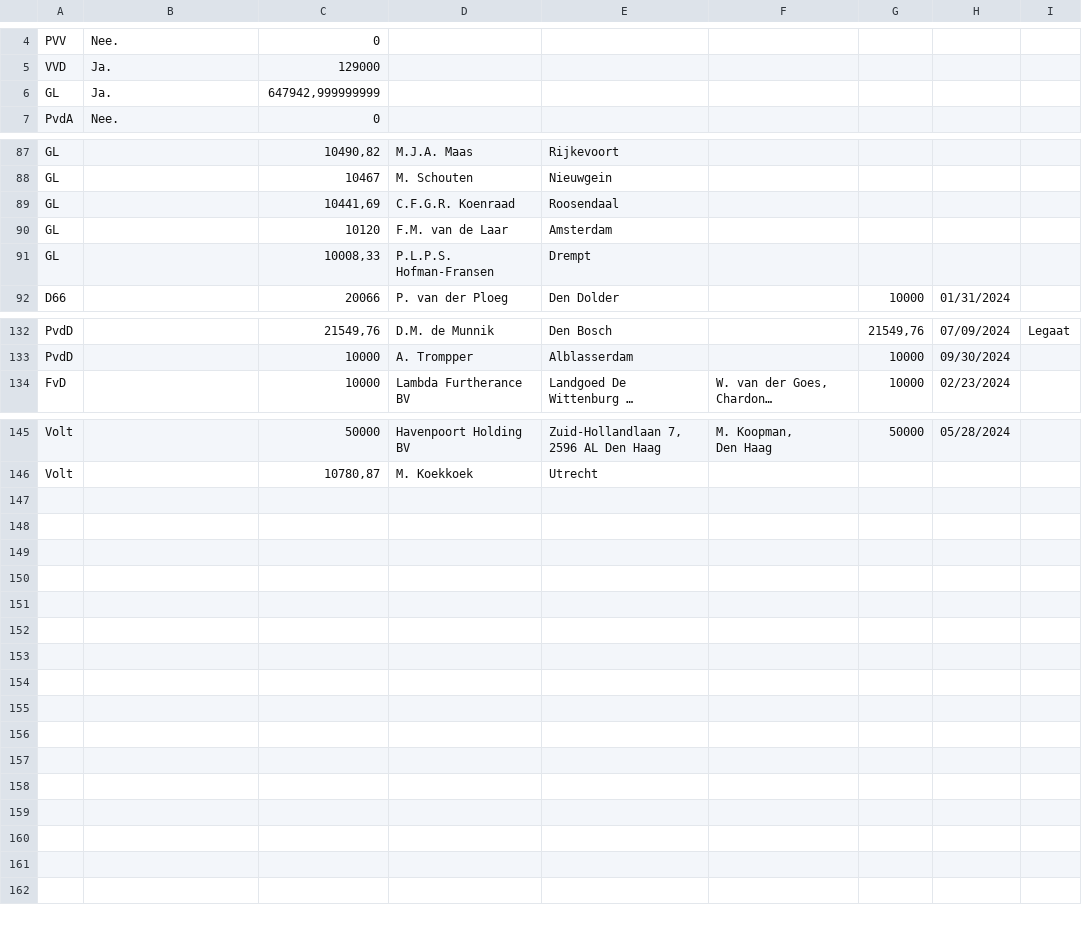
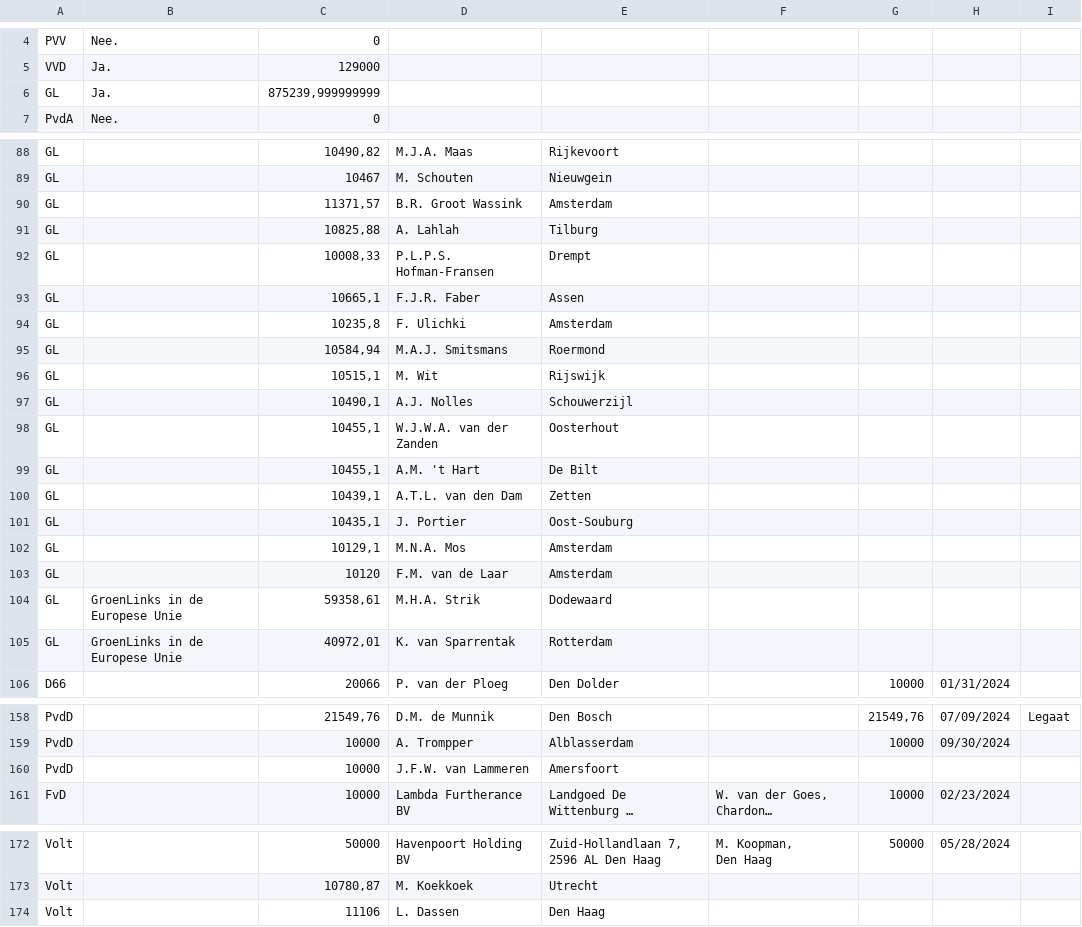
Before and after one commit to openstate/ro-pp-subsidies, a CSV file: subsidies.csv, drawn as a sheet; only a part is shown, gaps mark what is left out; long unchanged cells end in …; addresses are those after the commit; the diff covers the shown part only; the diff names each change by its address in the sheet, - before the commit and + after, or states it on an @@ line.

```diff
--- a/subsidies.csv
+++ b/subsidies.csv
-C6: 647942,999999999
+C6: 875239,999999999
@@ row 77 moved to row 90: GL @@
@@ row 81 moved to row 91: GL @@
@@ row 91 moved to row 92: GL @@
+row 93: GL |  | 10665,1 | F.J.R. Faber | Assen
+row 94: GL |  | 10235,8 | F. Ulichki | Amsterdam
-C95: 10441,69
+C95: 10584,94
-D95: C.F.G.R. Koenraad
+D95: M.A.J. Smitsmans
-E95: Roosendaal
+E95: Roermond
+row 96: GL |  | 10515,1 | M. Wit | Rijswijk
+row 97: GL |  | 10490,1 | A.J. Nolles | Schouwerzijl
+row 98: GL |  | 10455,1 | W.J.W.A. van der Zanden | Oosterhout
+row 99: GL |  | 10455,1 | A.M. 't Hart | De Bilt
+row 100: GL |  | 10439,1 | A.T.L. van den Dam | Zetten
+row 101: GL |  | 10435,1 | J. Portier | Oost-Souburg
+row 102: GL |  | 10129,1 | M.N.A. Mos | Amsterdam
+row 104: GL | GroenLinks in de Europese Unie | 59358,61 | M.H.A. Strik | Dodewaard
+row 105: GL | GroenLinks in de Europese Unie | 40972,01 | K. van Sparrentak | Rotterdam
+row 160: PvdD |  | 10000 | J.F.W. van Lammeren | Amersfoort
+row 174: Volt |  | 11106 | L. Dassen | Den Haag
```
Also changed, not shown: 16 added rows, 1 removed row, 10 moved rows and 13 edited cells elsewhere in this file.
